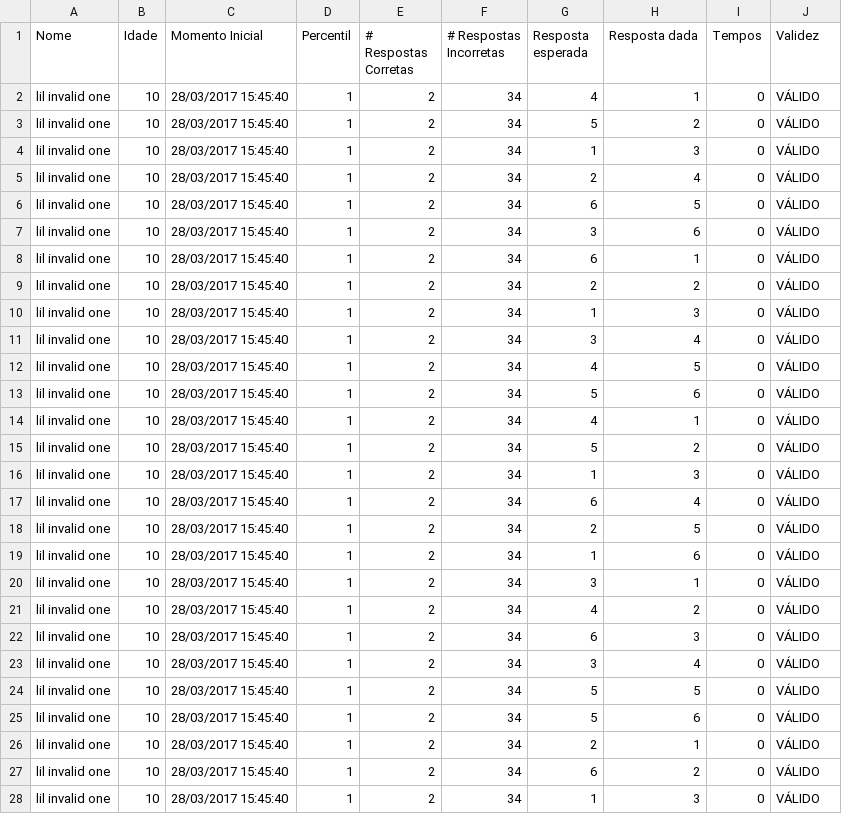
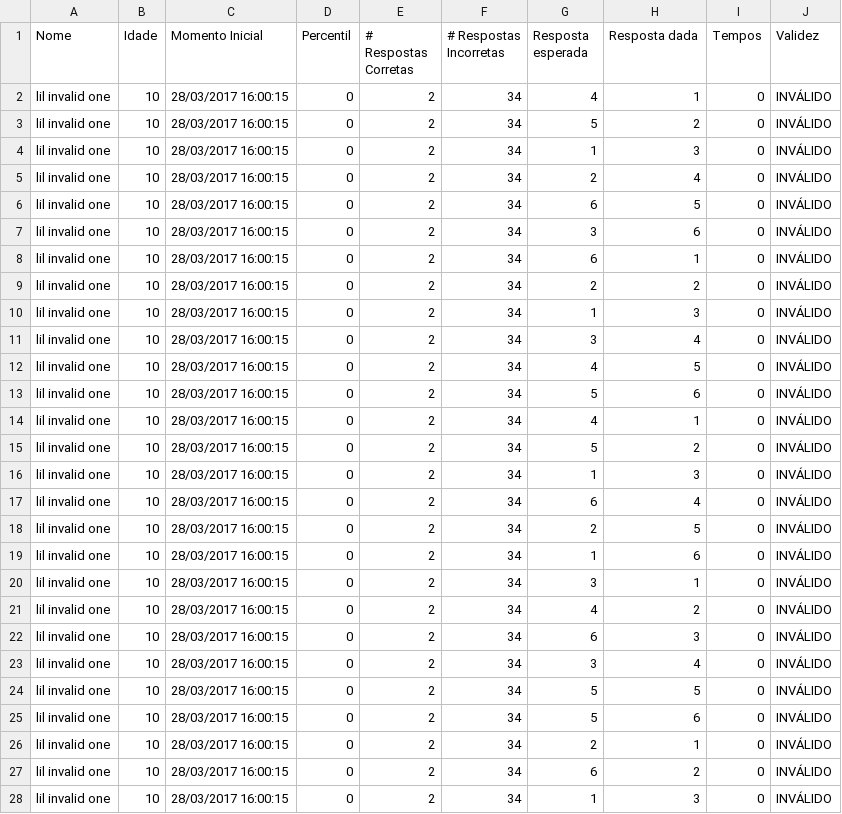
Before and after one commit to lab-neuro-comp/RPM, a CSV file: src/Raven/Testing/bin/Debug/results/lil invalid one.csv, drawn as a sheet; only a part is shown; the diff covers the shown part only.

```diff
--- a/src/Raven/Testing/bin/Debug/results/lil invalid one.csv
+++ b/src/Raven/Testing/bin/Debug/results/lil invalid one.csv
@@ -1,28 +1,28 @@
 Nome;Idade;Momento Inicial;Percentil;# Respostas Corretas;# Respostas Incorretas;Resposta esperada;Resposta dada;Tempos;Validez
-lil invalid one;10;28/03/2017 15:45:40;1;2;34;4;1;0;VÁLIDO
-lil invalid one;10;28/03/2017 15:45:40;1;2;34;5;2;0;VÁLIDO
-lil invalid one;10;28/03/2017 15:45:40;1;2;34;1;3;0;VÁLIDO
-lil invalid one;10;28/03/2017 15:45:40;1;2;34;2;4;0;VÁLIDO
-lil invalid one;10;28/03/2017 15:45:40;1;2;34;6;5;0;VÁLIDO
-lil invalid one;10;28/03/2017 15:45:40;1;2;34;3;6;0;VÁLIDO
-lil invalid one;10;28/03/2017 15:45:40;1;2;34;6;1;0;VÁLIDO
-lil invalid one;10;28/03/2017 15:45:40;1;2;34;2;2;0;VÁLIDO
-lil invalid one;10;28/03/2017 15:45:40;1;2;34;1;3;0;VÁLIDO
-lil invalid one;10;28/03/2017 15:45:40;1;2;34;3;4;0;VÁLIDO
-lil invalid one;10;28/03/2017 15:45:40;1;2;34;4;5;0;VÁLIDO
-lil invalid one;10;28/03/2017 15:45:40;1;2;34;5;6;0;VÁLIDO
-lil invalid one;10;28/03/2017 15:45:40;1;2;34;4;1;0;VÁLIDO
-lil invalid one;10;28/03/2017 15:45:40;1;2;34;5;2;0;VÁLIDO
-lil invalid one;10;28/03/2017 15:45:40;1;2;34;1;3;0;VÁLIDO
-lil invalid one;10;28/03/2017 15:45:40;1;2;34;6;4;0;VÁLIDO
-lil invalid one;10;28/03/2017 15:45:40;1;2;34;2;5;0;VÁLIDO
-lil invalid one;10;28/03/2017 15:45:40;1;2;34;1;6;0;VÁLIDO
-lil invalid one;10;28/03/2017 15:45:40;1;2;34;3;1;0;VÁLIDO
-lil invalid one;10;28/03/2017 15:45:40;1;2;34;4;2;0;VÁLIDO
-lil invalid one;10;28/03/2017 15:45:40;1;2;34;6;3;0;VÁLIDO
-lil invalid one;10;28/03/2017 15:45:40;1;2;34;3;4;0;VÁLIDO
-lil invalid one;10;28/03/2017 15:45:40;1;2;34;5;5;0;VÁLIDO
-lil invalid one;10;28/03/2017 15:45:40;1;2;34;5;6;0;VÁLIDO
-lil invalid one;10;28/03/2017 15:45:40;1;2;34;2;1;0;VÁLIDO
-lil invalid one;10;28/03/2017 15:45:40;1;2;34;6;2;0;VÁLIDO
-lil invalid one;10;28/03/2017 15:45:40;1;2;34;1;3;0;VÁLIDO
+lil invalid one;10;28/03/2017 16:00:15;0;2;34;4;1;0;INVÁLIDO
+lil invalid one;10;28/03/2017 16:00:15;0;2;34;5;2;0;INVÁLIDO
+lil invalid one;10;28/03/2017 16:00:15;0;2;34;1;3;0;INVÁLIDO
+lil invalid one;10;28/03/2017 16:00:15;0;2;34;2;4;0;INVÁLIDO
+lil invalid one;10;28/03/2017 16:00:15;0;2;34;6;5;0;INVÁLIDO
+lil invalid one;10;28/03/2017 16:00:15;0;2;34;3;6;0;INVÁLIDO
+lil invalid one;10;28/03/2017 16:00:15;0;2;34;6;1;0;INVÁLIDO
+lil invalid one;10;28/03/2017 16:00:15;0;2;34;2;2;0;INVÁLIDO
+lil invalid one;10;28/03/2017 16:00:15;0;2;34;1;3;0;INVÁLIDO
+lil invalid one;10;28/03/2017 16:00:15;0;2;34;3;4;0;INVÁLIDO
+lil invalid one;10;28/03/2017 16:00:15;0;2;34;4;5;0;INVÁLIDO
+lil invalid one;10;28/03/2017 16:00:15;0;2;34;5;6;0;INVÁLIDO
+lil invalid one;10;28/03/2017 16:00:15;0;2;34;4;1;0;INVÁLIDO
+lil invalid one;10;28/03/2017 16:00:15;0;2;34;5;2;0;INVÁLIDO
+lil invalid one;10;28/03/2017 16:00:15;0;2;34;1;3;0;INVÁLIDO
+lil invalid one;10;28/03/2017 16:00:15;0;2;34;6;4;0;INVÁLIDO
+lil invalid one;10;28/03/2017 16:00:15;0;2;34;2;5;0;INVÁLIDO
+lil invalid one;10;28/03/2017 16:00:15;0;2;34;1;6;0;INVÁLIDO
+lil invalid one;10;28/03/2017 16:00:15;0;2;34;3;1;0;INVÁLIDO
+lil invalid one;10;28/03/2017 16:00:15;0;2;34;4;2;0;INVÁLIDO
+lil invalid one;10;28/03/2017 16:00:15;0;2;34;6;3;0;INVÁLIDO
+lil invalid one;10;28/03/2017 16:00:15;0;2;34;3;4;0;INVÁLIDO
+lil invalid one;10;28/03/2017 16:00:15;0;2;34;5;5;0;INVÁLIDO
+lil invalid one;10;28/03/2017 16:00:15;0;2;34;5;6;0;INVÁLIDO
+lil invalid one;10;28/03/2017 16:00:15;0;2;34;2;1;0;INVÁLIDO
+lil invalid one;10;28/03/2017 16:00:15;0;2;34;6;2;0;INVÁLIDO
+lil invalid one;10;28/03/2017 16:00:15;0;2;34;1;3;0;INVÁLIDO
```
Also changed, not shown: 27 edited cells elsewhere in this file, src/Raven/Raven/bin/Release/results/joe.csv, src/Raven/Testing/bin/Debug/results/lil valid one.csv, 15 other files.
